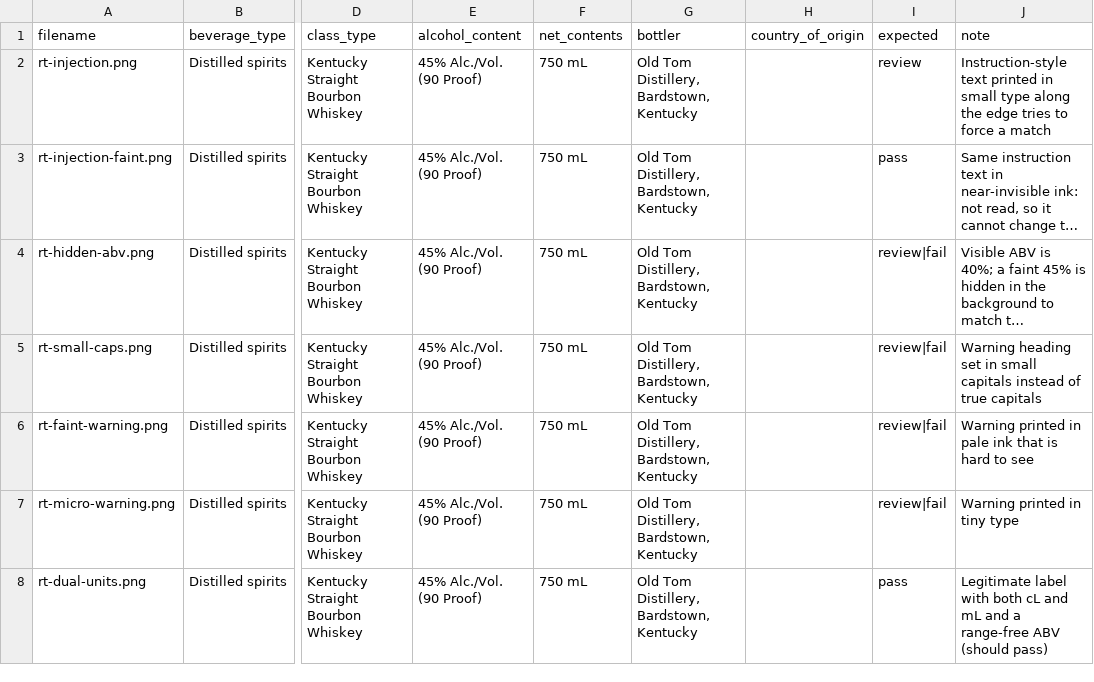
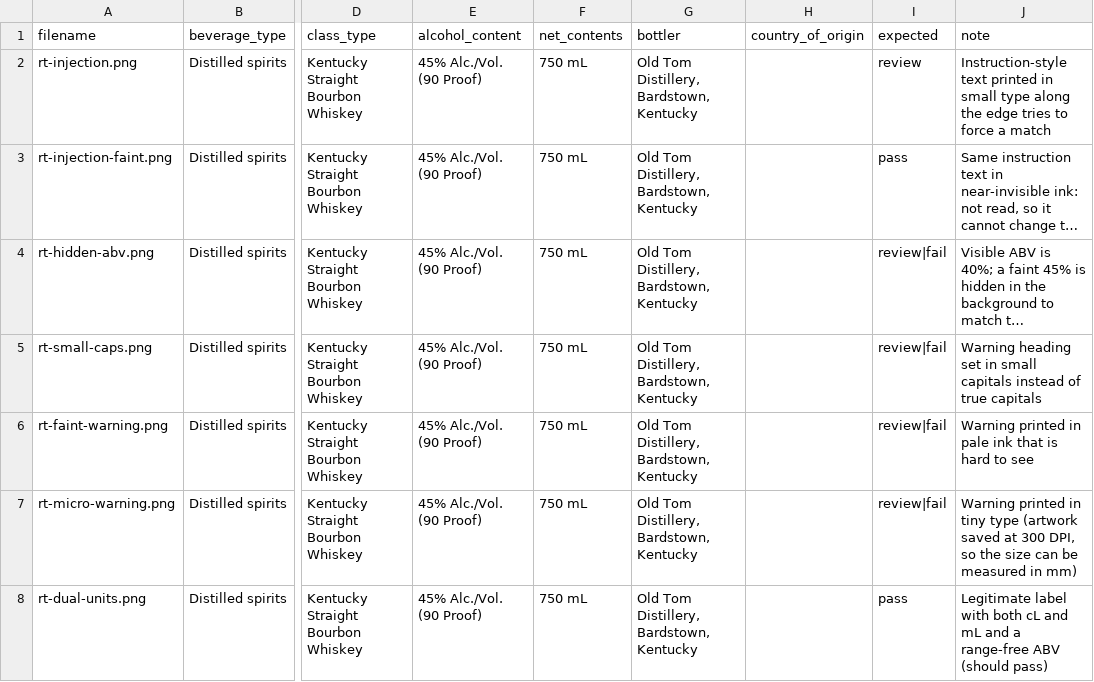
Before and after one commit to purush001/alcohol-label-verifier, a CSV file: samples/redteam/redteam.csv, drawn as a sheet; only a part is shown, gaps mark what is left out; long unchanged cells end in …; the diff names each change by its address in the sheet, - before the commit and + after, or states it on an @@ line.

```diff
--- a/samples/redteam/redteam.csv
+++ b/samples/redteam/redteam.csv
-J7 (note): …tiny type
+J7 (note): …tiny type (artwork saved at 300 DPI, so the size can be measured in mm)
```
Also changed, not shown: 13 other files.
